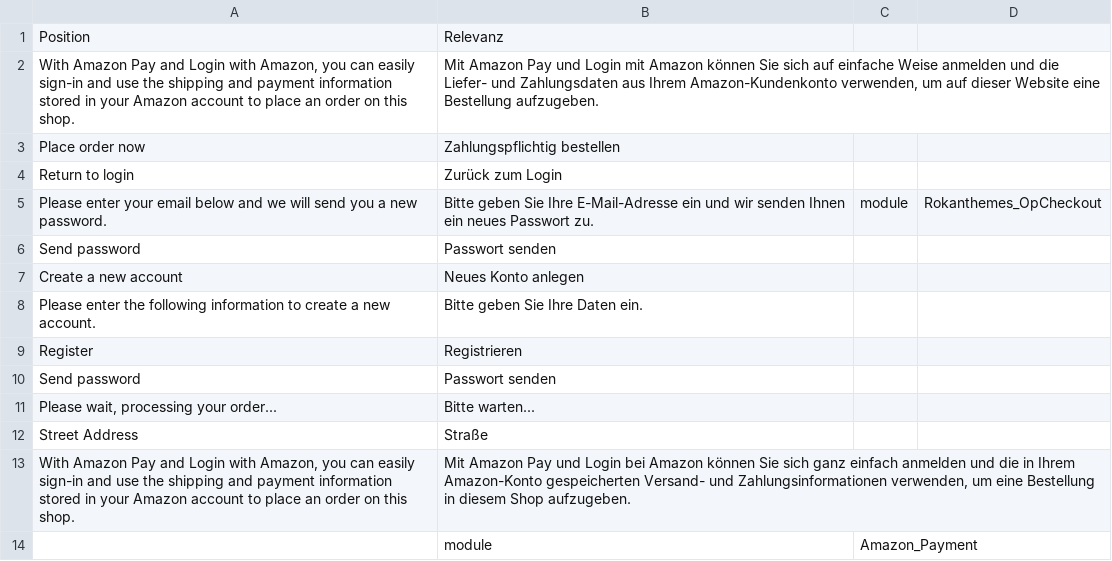
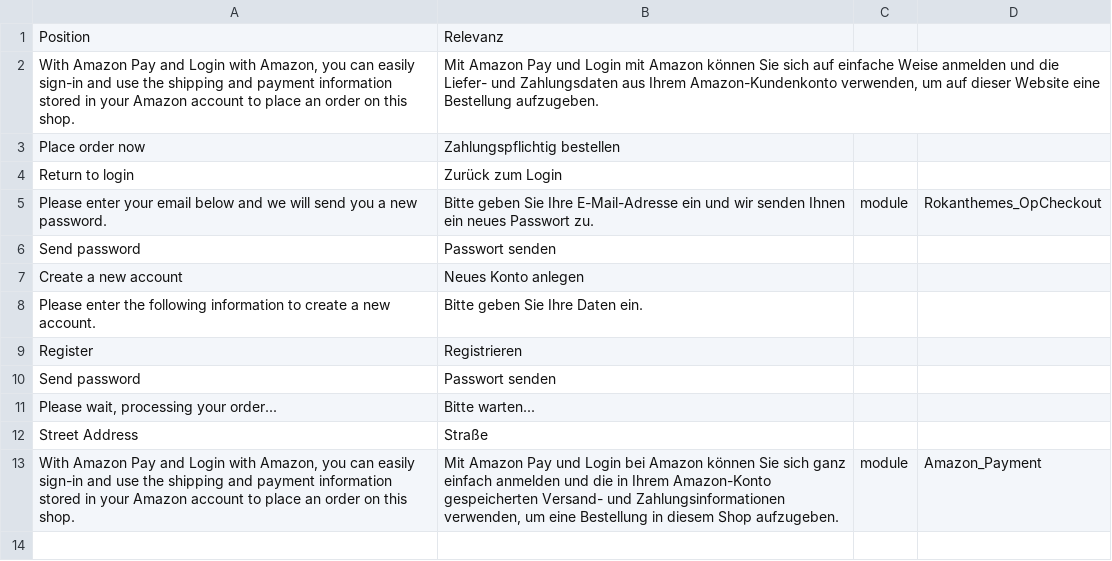
Before and after one commit to benlau87/bv, a CSV file: app/design/frontend/bs_eren/bs_eren1/i18n/de_DE.csv, drawn as a sheet.

Commit message:
Update de_DE.csv

```diff
--- a/app/design/frontend/bs_eren/bs_eren1/i18n/de_DE.csv
+++ b/app/design/frontend/bs_eren/bs_eren1/i18n/de_DE.csv
@@ -12,3 +12,2 @@
 "Street Address", "Straße"
-"With Amazon Pay and Login with Amazon, you can easily sign-in and use the shipping and payment information stored in your Amazon account to place an order on this shop.","Mit Amazon Pay und Login bei Amazon können Sie sich ganz einfach anmelden und die in Ihrem Amazon-Konto gespeicherten Versand- und Zahlungsinformationen verwenden, um eine Bestellung in diesem Shop aufzugeben."
-,module,Amazon_Payment
+"With Amazon Pay and Login with Amazon, you can easily sign-in and use the shipping and payment information stored in your Amazon account to place an order on this shop.","Mit Amazon Pay und Login bei Amazon können Sie sich ganz einfach anmelden und die in Ihrem Amazon-Konto gespeicherten Versand- und Zahlungsinformationen verwenden, um eine Bestellung in diesem Shop aufzugeben.",module,Amazon_Payment
```
